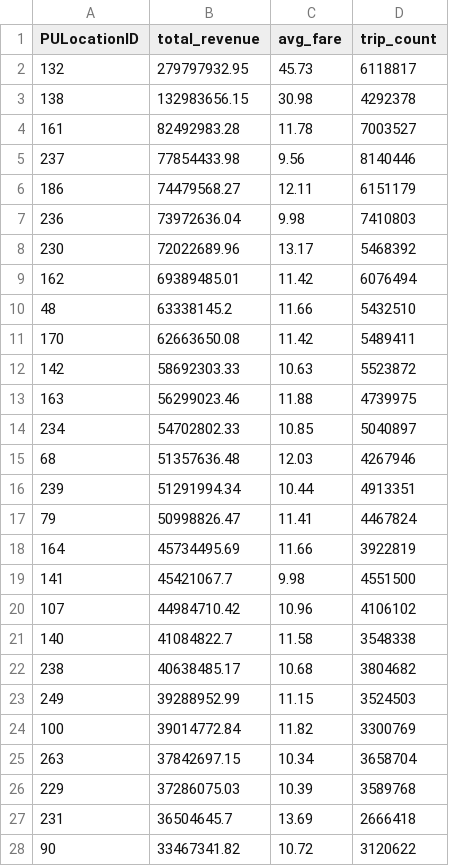
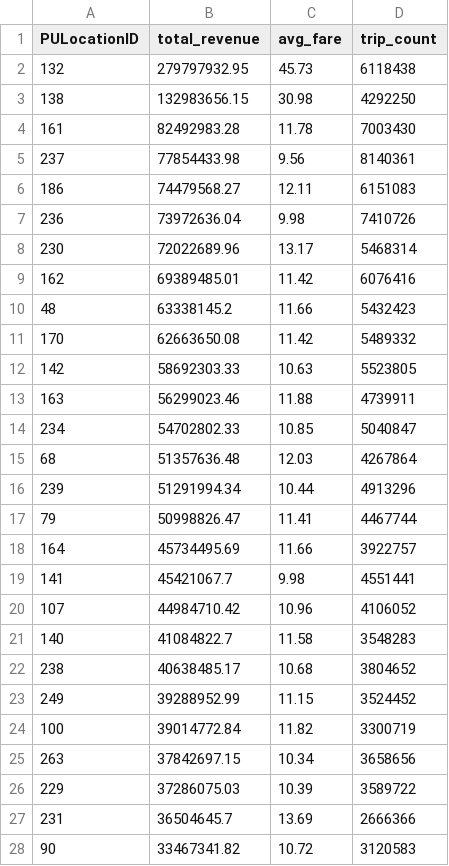
Before and after one commit to oomintrixx/cs675, a CSV file: results/q2_zone_revenue.csv, drawn as a sheet; only a part is shown; the diff covers the shown part only.

```diff
--- a/results/q2_zone_revenue.csv
+++ b/results/q2_zone_revenue.csv
@@ -1,28 +1,28 @@
 PULocationID,total_revenue,avg_fare,trip_count
-132,279797932.95,45.73,6118817
-138,132983656.15,30.98,4292378
-161,82492983.28,11.78,7003527
-237,77854433.98,9.56,8140446
-186,74479568.27,12.11,6151179
-236,73972636.04,9.98,7410803
-230,72022689.96,13.17,5468392
-162,69389485.01,11.42,6076494
-48,63338145.2,11.66,5432510
-170,62663650.08,11.42,5489411
-142,58692303.33,10.63,5523872
-163,56299023.46,11.88,4739975
-234,54702802.33,10.85,5040897
-68,51357636.48,12.03,4267946
-239,51291994.34,10.44,4913351
-79,50998826.47,11.41,4467824
-164,45734495.69,11.66,3922819
-141,45421067.7,9.98,4551500
-107,44984710.42,10.96,4106102
-140,41084822.7,11.58,3548338
-238,40638485.17,10.68,3804682
-249,39288952.99,11.15,3524503
-100,39014772.84,11.82,3300769
-263,37842697.15,10.34,3658704
-229,37286075.03,10.39,3589768
-231,36504645.7,13.69,2666418
-90,33467341.82,10.72,3120622
+132,279797932.95,45.73,6118438
+138,132983656.15,30.98,4292250
+161,82492983.28,11.78,7003430
+237,77854433.98,9.56,8140361
+186,74479568.27,12.11,6151083
+236,73972636.04,9.98,7410726
+230,72022689.96,13.17,5468314
+162,69389485.01,11.42,6076416
+48,63338145.2,11.66,5432423
+170,62663650.08,11.42,5489332
+142,58692303.33,10.63,5523805
+163,56299023.46,11.88,4739911
+234,54702802.33,10.85,5040847
+68,51357636.48,12.03,4267864
+239,51291994.34,10.44,4913296
+79,50998826.47,11.41,4467744
+164,45734495.69,11.66,3922757
+141,45421067.7,9.98,4551441
+107,44984710.42,10.96,4106052
+140,41084822.7,11.58,3548283
+238,40638485.17,10.68,3804652
+249,39288952.99,11.15,3524452
+100,39014772.84,11.82,3300719
+263,37842697.15,10.34,3658656
+229,37286075.03,10.39,3589722
+231,36504645.7,13.69,2666366
+90,33467341.82,10.72,3120583
```
Also changed, not shown: 89 edited cells elsewhere in this file, results/q1_hourly_demand.csv, 6 other files.
